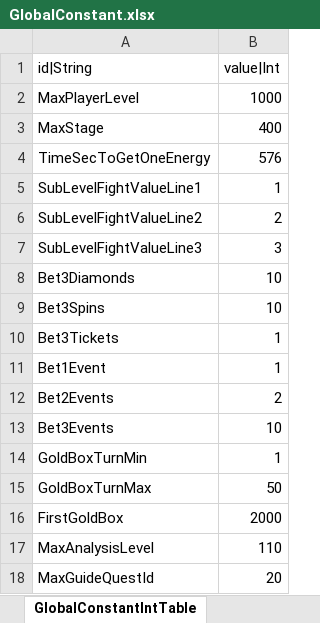
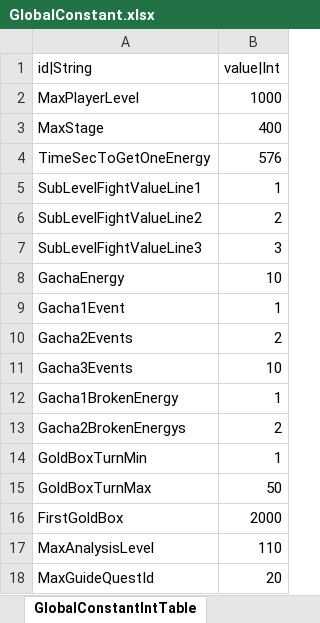
Before and after one commit to hayannal/ProjectNameless, an Excel workbook: Excel/GlobalConstant.xlsx, sheet GlobalConstantIntTable, drawn as a sheet; values as stored, in another font and other column widths than the file's, no borders; removed rows and columns are numbered as before the commit, all else as after; the diff names each change by its address in the sheet, - before the commit and + after, or states it on an @@ line.

```diff
--- a/Excel/GlobalConstant.xlsx (sheet GlobalConstantIntTable)
+++ b/Excel/GlobalConstant.xlsx (sheet GlobalConstantIntTable)
-A8 (id|String): Bet3Diamonds
+A8 (id|String): GachaEnergy
-row 9: Bet3Spins | 10
-row 10: Bet3Tickets | 1
-A9 (id|String): Bet1Event
+A9 (id|String): Gacha1Event
-A10 (id|String): Bet2Events
+A10 (id|String): Gacha2Events
-A11 (id|String): Bet3Events
+A11 (id|String): Gacha3Events
+row 12: Gacha1BrokenEnergy | 1
+row 13: Gacha2BrokenEnergys | 2
```
Also changed, not shown: Excel/작업GlobalConstant.xlsx.
